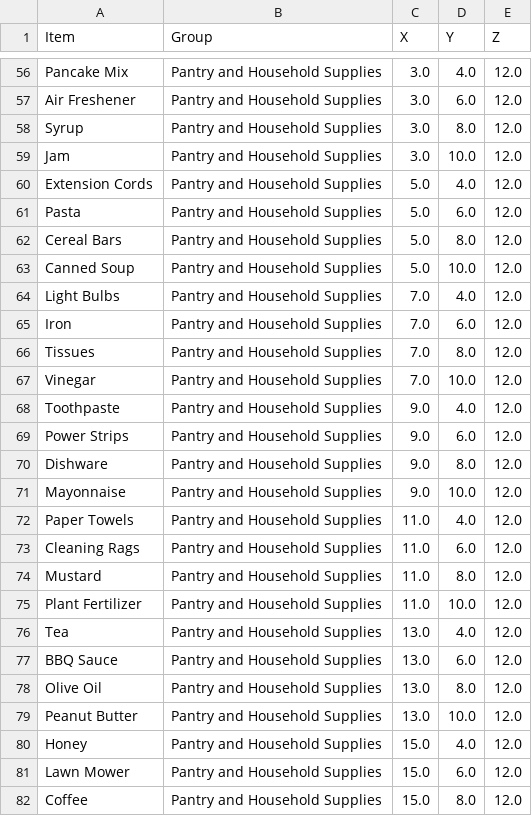
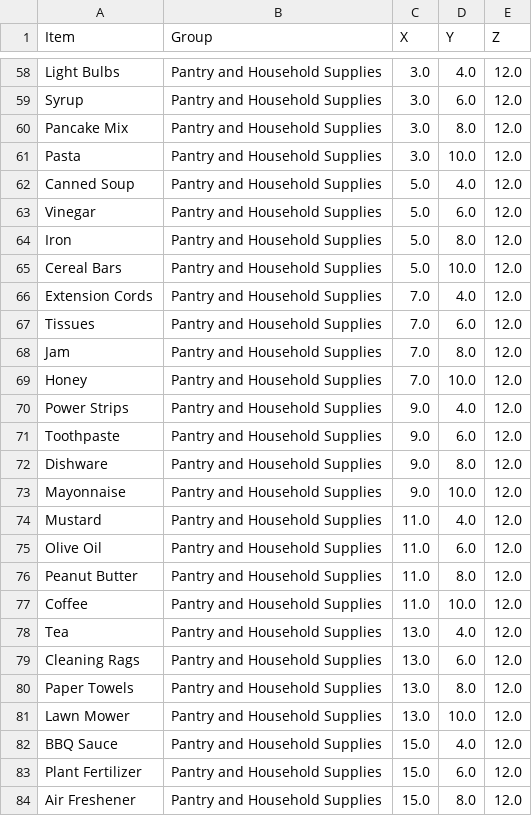
Before and after one commit to AKSKMY/DSAG, a CSV file: Dataset/item_list_with_coordinates.csv, drawn as a sheet; only a part is shown, gaps mark what is left out; removed rows and columns are numbered as before the commit, all else as after; the diff covers the shown part only; the diff names each change by its address in the sheet, - before the commit and + after, or states it on an @@ line.

```diff
--- a/Dataset/item_list_with_coordinates.csv
+++ b/Dataset/item_list_with_coordinates.csv
-A58 (Item): Pancake Mix
+A58 (Item): Light Bulbs
-row 57: Air Freshener | Pantry and Household Supplies | 3.0 | 6.0 | 12.0
-D59 (Y): 8.0
+D59 (Y): 6.0
+row 60: Pancake Mix | Pantry and Household Supplies | 3.0 | 8.0 | 12.0
-A61 (Item): Jam
+A61 (Item): Pasta
-A62 (Item): Extension Cords
+A62 (Item): Canned Soup
-A63 (Item): Pasta
+A63 (Item): Vinegar
+row 64: Iron | Pantry and Household Supplies | 5.0 | 8.0 | 12.0
-D65 (Y): 8.0
+D65 (Y): 10.0
-row 63: Canned Soup | Pantry and Household Supplies | 5.0 | 10.0 | 12.0
-A66 (Item): Light Bulbs
+A66 (Item): Extension Cords
-row 65: Iron | Pantry and Household Supplies | 7.0 | 6.0 | 12.0
-D67 (Y): 8.0
+D67 (Y): 6.0
+row 68: Jam | Pantry and Household Supplies | 7.0 | 8.0 | 12.0
-A69 (Item): Vinegar
+A69 (Item): Honey
-row 68: Toothpaste | Pantry and Household Supplies | 9.0 | 4.0 | 12.0
-D70 (Y): 6.0
+D70 (Y): 4.0
+row 71: Toothpaste | Pantry and Household Supplies | 9.0 | 6.0 | 12.0
-A74 (Item): Paper Towels
+A74 (Item): Mustard
-A75 (Item): Cleaning Rags
+A75 (Item): Olive Oil
-A76 (Item): Mustard
+A76 (Item): Peanut Butter
-A77 (Item): Plant Fertilizer
+A77 (Item): Coffee
-A79 (Item): BBQ Sauce
+A79 (Item): Cleaning Rags
-A80 (Item): Olive Oil
+A80 (Item): Paper Towels
-A81 (Item): Peanut Butter
+A81 (Item): Lawn Mower
-A82 (Item): Honey
+A82 (Item): BBQ Sauce
-A83 (Item): Lawn Mower
+A83 (Item): Plant Fertilizer
-A84 (Item): Coffee
+A84 (Item): Air Freshener
```
Also changed, not shown: 11 added rows, 8 removed rows and 44 edited cells elsewhere in this file, 2 other files.
